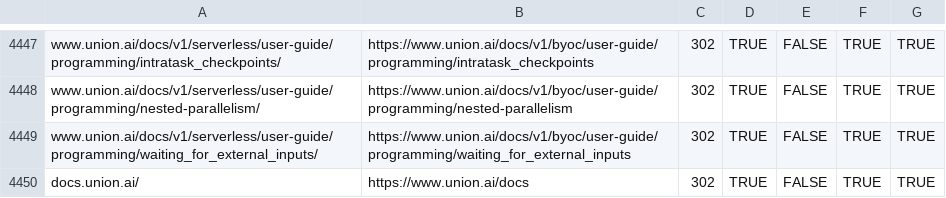
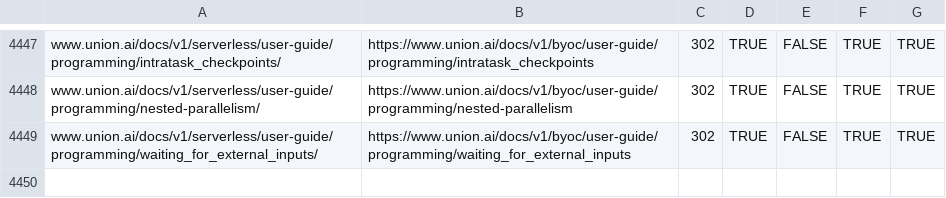
Before and after one commit to unionai/unionai-docs-infra, a CSV file: redirects.csv, drawn as a sheet; only a part is shown, gaps mark what is left out.

```diff
--- a/redirects.csv
+++ b/redirects.csv
@@ -4449,2 +4449 @@ www.union.ai/docs/v1/serverless/user-guide/programming/nested-parallelism/,https
 www.union.ai/docs/v1/serverless/user-guide/programming/waiting_for_external_inputs/,https://www.union.ai/docs/v1/byoc/user-guide/programming/waiting_for_external_inputs,302,TRUE,FALSE,TRUE,TRUE
-docs.union.ai/,https://www.union.ai/docs,302,TRUE,FALSE,TRUE,TRUE
```
Also changed, not shown: 1 other file.
